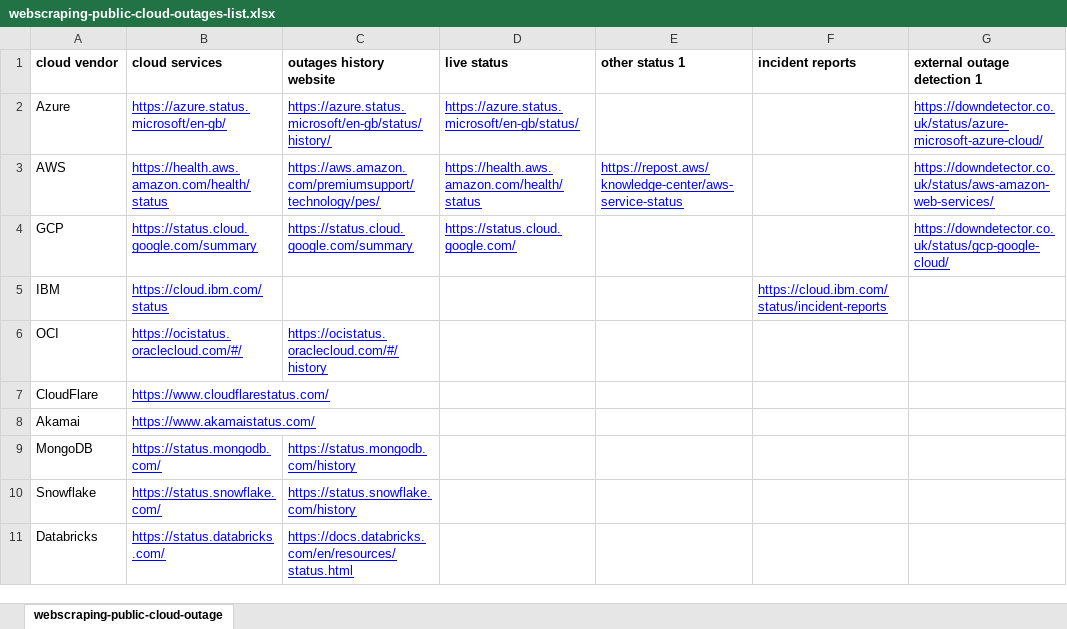
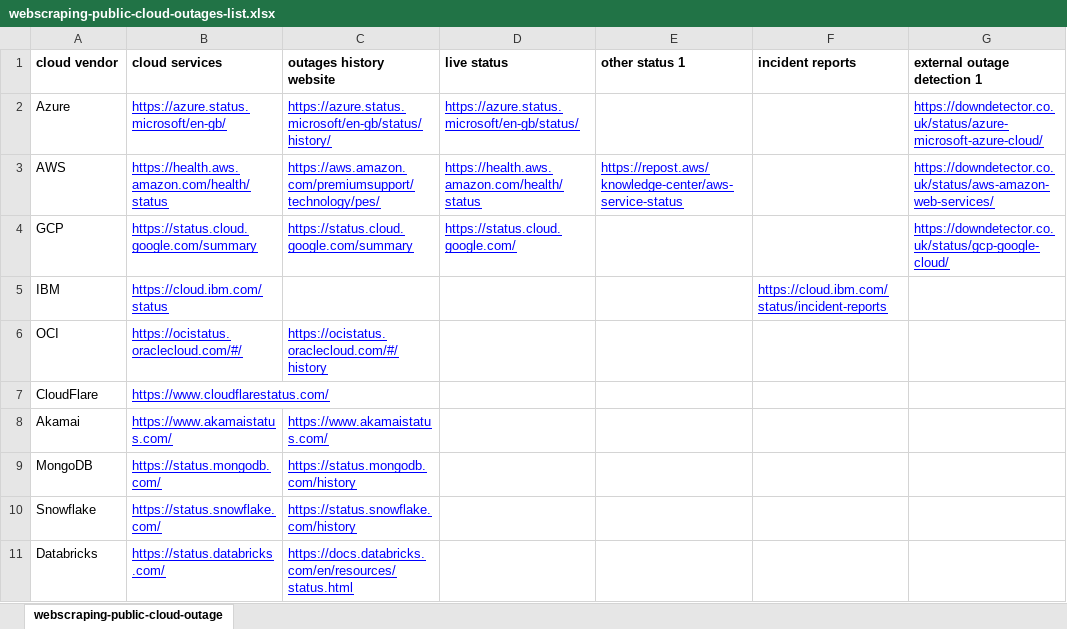
Before and after one commit to jpacerqueira/insureyourtechcloudgraph, an Excel workbook: information/datamodel/webscraping-public-cloud-outages-list.xlsx, sheet webscraping-public-cloud-outage, drawn as a sheet; only a part is shown; values as stored, in another font and other column widths than the file's, no borders; charts and pictures not drawn; the diff names each change by its address in the sheet, - before the commit and + after, or states it on an @@ line.

```diff
--- a/information/datamodel/webscraping-public-cloud-outages-list.xlsx (sheet webscraping-public-cloud-outage)
+++ b/information/datamodel/webscraping-public-cloud-outages-list.xlsx (sheet webscraping-public-cloud-outage)
-C8 (outages history website): (empty)
+C8 (outages history website): https://www.akamaistatus.com/
```
Also changed, not shown: information/datamodel/cloud-risk-datamodel-services-above-sla-outage.xlsx, information/datamodel/sla_rule_uptime_percentage_sla_public_cloud_providers.xlsx, 6 other files.
